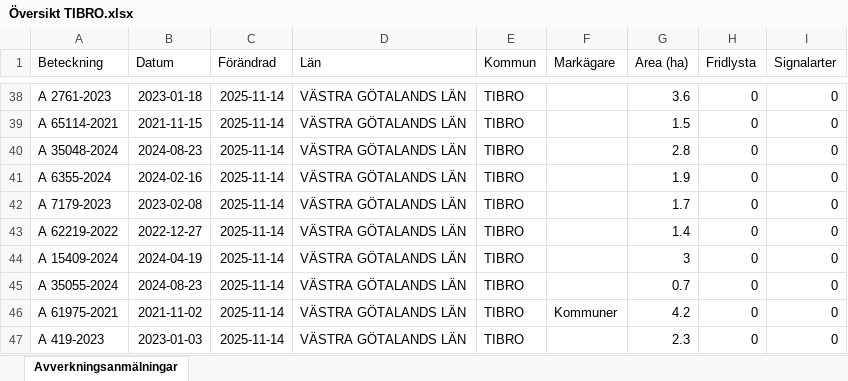
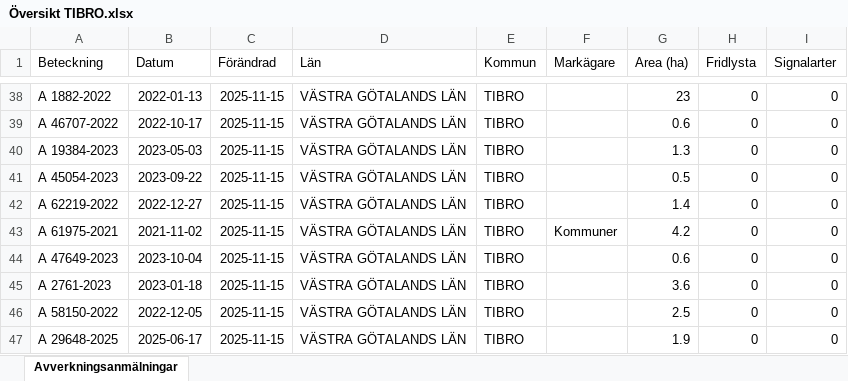
Before and after one commit to klasma/Logging_1472, an Excel workbook: Översikt TIBRO.xlsx, sheet Avverkningsanmälningar, drawn as a sheet; only a part is shown, gaps mark what is left out; values as stored, in another font and other column widths than the file's, no borders; the diff covers the shown part only; the diff names each change by its address in the sheet, - before the commit and + after, or states it on an @@ line.

```diff
--- a/Översikt TIBRO.xlsx (sheet Avverkningsanmälningar)
+++ b/Översikt TIBRO.xlsx (sheet Avverkningsanmälningar)
-A38 (Beteckning): A 2761-2023
+A38 (Beteckning): A 1882-2022
-B38 (Datum): 2023-01-18
+B38 (Datum): 2022-01-13
-C38:C47 (Förändrad): 2025-11-14
+C38:C47 (Förändrad): 2025-11-15
-G38 (Area (ha)): 3.6
+G38 (Area (ha)): 23
-A39 (Beteckning): A 65114-2021
+A39 (Beteckning): A 46707-2022
-B39 (Datum): 2021-11-15
+B39 (Datum): 2022-10-17
-G39 (Area (ha)): 1.5
+G39 (Area (ha)): 0.6
-A40 (Beteckning): A 35048-2024
+A40 (Beteckning): A 19384-2023
-B40 (Datum): 2024-08-23
+B40 (Datum): 2023-05-03
-G40 (Area (ha)): 2.8
+G40 (Area (ha)): 1.3
-A41 (Beteckning): A 6355-2024
+A41 (Beteckning): A 45054-2023
-B41 (Datum): 2024-02-16
+B41 (Datum): 2023-09-22
-G41 (Area (ha)): 1.9
+G41 (Area (ha)): 0.5
-A42 (Beteckning): A 7179-2023
+A42 (Beteckning): A 62219-2022
-B42 (Datum): 2023-02-08
+B42 (Datum): 2022-12-27
-G42 (Area (ha)): 1.7
+G42 (Area (ha)): 1.4
-A43 (Beteckning): A 62219-2022
+A43 (Beteckning): A 61975-2021
-B43 (Datum): 2022-12-27
+B43 (Datum): 2021-11-02
-F43 (Markägare): (empty)
+F43 (Markägare): Kommuner
-G43 (Area (ha)): 1.4
+G43 (Area (ha)): 4.2
-A44 (Beteckning): A 15409-2024
+A44 (Beteckning): A 47649-2023
-B44 (Datum): 2024-04-19
+B44 (Datum): 2023-10-04
-G44 (Area (ha)): 3
+G44 (Area (ha)): 0.6
-A45 (Beteckning): A 35055-2024
+A45 (Beteckning): A 2761-2023
-B45 (Datum): 2024-08-23
+B45 (Datum): 2023-01-18
-G45 (Area (ha)): 0.7
+G45 (Area (ha)): 3.6
-A46 (Beteckning): A 61975-2021
+A46 (Beteckning): A 58150-2022
-B46 (Datum): 2021-11-02
+B46 (Datum): 2022-12-05
-F46 (Markägare): Kommuner
+F46 (Markägare): (empty)
-G46 (Area (ha)): 4.2
+G46 (Area (ha)): 2.5
-A47 (Beteckning): A 419-2023
+A47 (Beteckning): A 29648-2025
-B47 (Datum): 2023-01-03
+B47 (Datum): 2025-06-17
-G47 (Area (ha)): 2.3
+G47 (Area (ha)): 1.9
```
Also changed, not shown: 540 edited cells elsewhere in this sheet, artfynd/A 2764-2023 artfynd.xlsx, artfynd/A 29724-2022 artfynd.xlsx, 14 other files.
